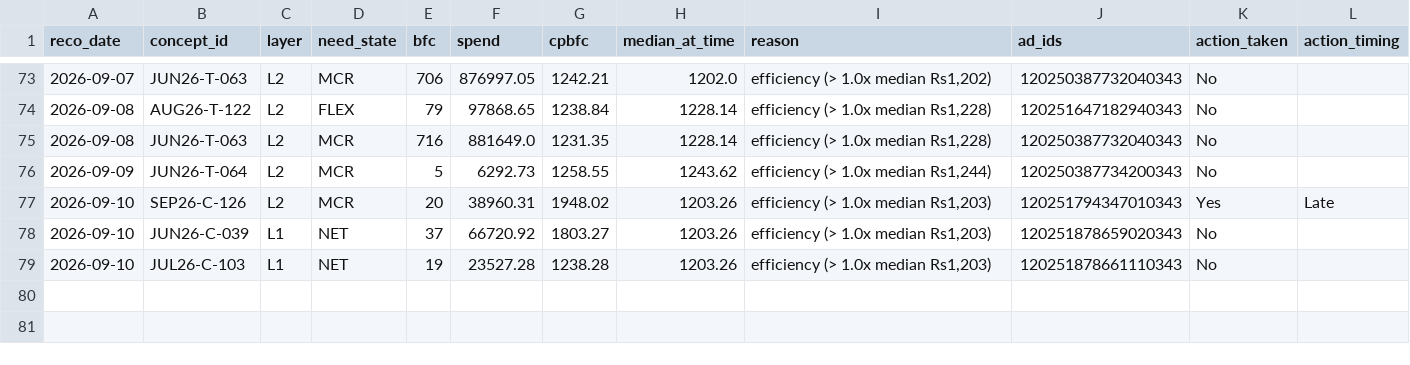
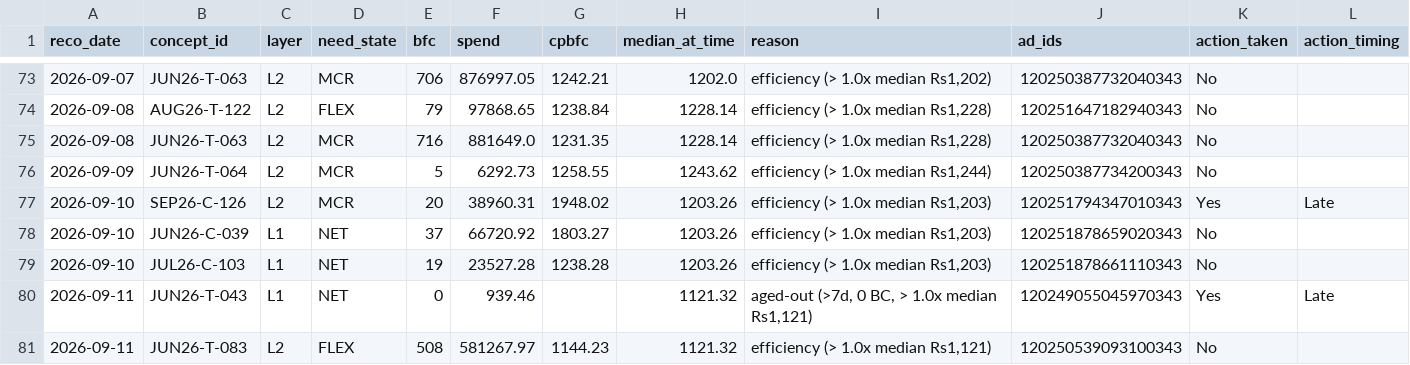
Before and after one commit to nikhilkajaria/wiom-rule-pass, a CSV file: kill_action_log.csv, drawn as a sheet; only a part is shown, gaps mark what is left out.

```diff
--- a/kill_action_log.csv
+++ b/kill_action_log.csv
@@ -79 +79,3 @@ reco_date,concept_id,layer,need_state,bfc,spend,cpbfc,median_at_time,reason,ad_i
 2026-09-10,JUL26-C-103,L1,NET,19,23527.28,1238.28,1203.26,"efficiency (> 1.0x median Rs1,203)",120251878661110343,No,
+2026-09-11,JUN26-T-043,L1,NET,0,939.46,,1121.32,"aged-out (>7d, 0 BC, > 1.0x median Rs1,121)",120249055045970343,Yes,Late
+2026-09-11,JUN26-T-083,L2,FLEX,508,581267.97,1144.23,1121.32,"efficiency (> 1.0x median Rs1,121)",120250539093100343,No,
```
Also changed, not shown: 3 other files.
